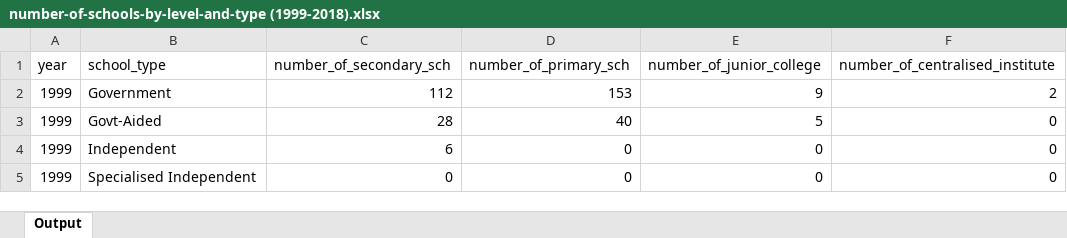
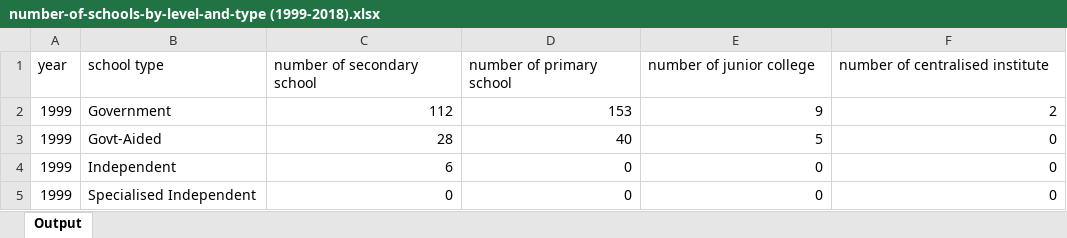
Before and after one commit to 182869N/BAVP, an Excel workbook: Education/educational institutions/number-of-schools-by-level-and-type (1999-2018).xlsx, sheet Output, drawn as a sheet; only a part is shown; values as stored, in another font and other column widths than the file's, no borders; the diff names each change by its address in the sheet, - before the commit and + after, or states it on an @@ line.

```diff
--- a/Education/educational institutions/number-of-schools-by-level-and-type (1999-2018).xlsx (sheet Output)
+++ b/Education/educational institutions/number-of-schools-by-level-and-type (1999-2018).xlsx (sheet Output)
-B1: school_type
+B1: school type
-C1: number_of_secondary_sch
+C1: number of secondary school
-D1: number_of_primary_sch
+D1: number of primary school
-E1: number_of_junior_college
+E1: number of junior college
-F1: number_of_centralised_institute
+F1: number of centralised institute
```
Also changed, not shown: Education/enrollment/enrolment-by-age (1984-2018).xlsx, Education/teaching staff/Students And Teachers In Educational Institutions, Annual (1985-2018).xlsx, 1 other file.
